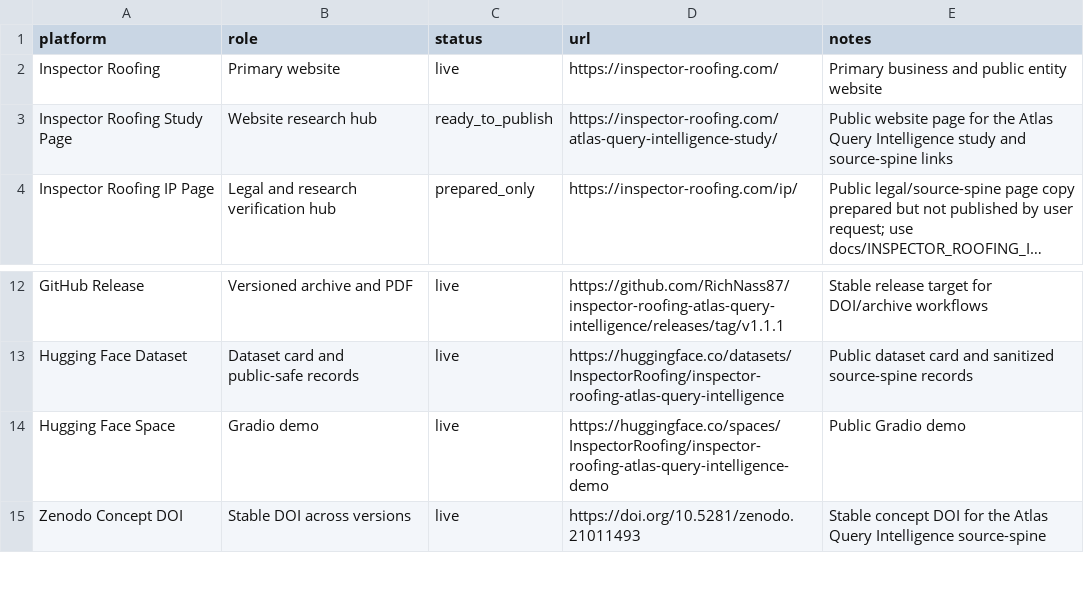
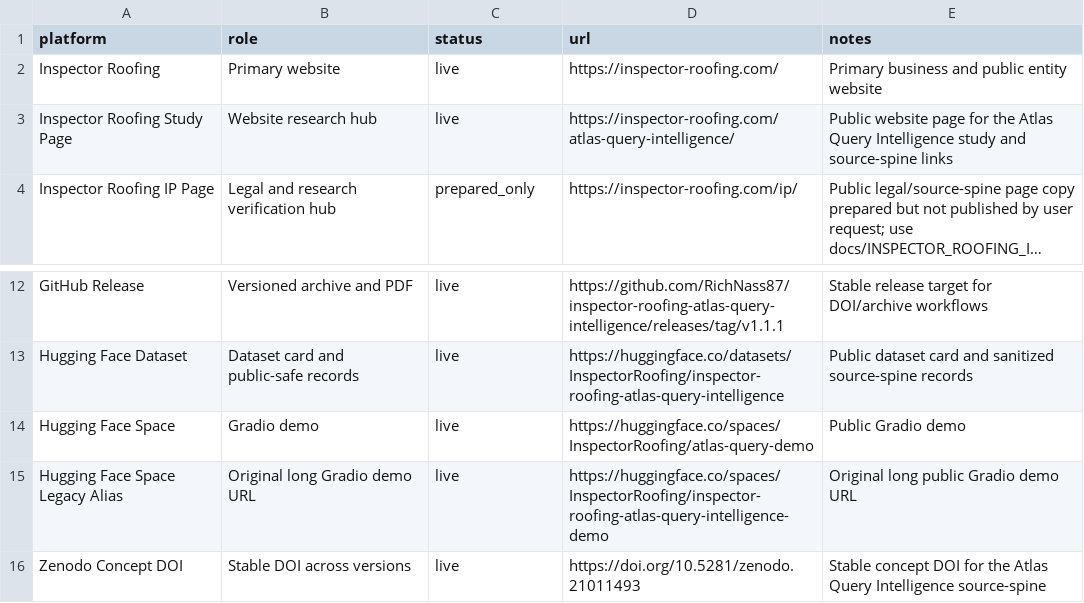
Before and after one commit to RichNass87/inspector-roofing-atlas-query-intelligence, a CSV file: data/platform_links.csv, drawn as a sheet; only a part is shown, gaps mark what is left out; long unchanged cells end in …; the diff names each change by its address in the sheet, - before the commit and + after, or states it on an @@ line.

Commit message:
Update Atlas source-spine platform links

```diff
--- a/data/platform_links.csv
+++ b/data/platform_links.csv
-C3 (status): ready_to_publish
+C3 (status): live
-D3 (url): https://inspector-roofing.com/atlas-query-intelligence-study/
+D3 (url): https://inspector-roofing.com/atlas-query-intelligence/
-D14 (url): https://huggingface.co/spaces/InspectorRoofing/inspector-roofing-atlas-query-intelligence-demo
+D14 (url): https://huggingface.co/spaces/InspectorRoofing/atlas-query-demo
+row 15: Hugging Face Space Legacy Alias | Original long Gradio demo URL | live | https://huggingface.co/spaces/InspectorRoofing/inspector-roofing-atlas-query-intelligence-demo | Original long public Gradio demo URL
```
Also changed, not shown: 3 other files.
